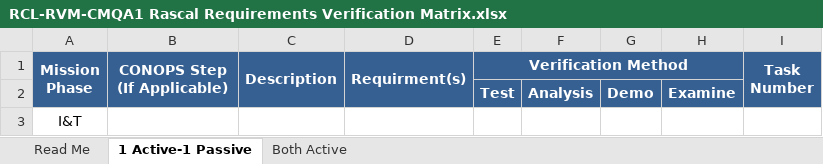
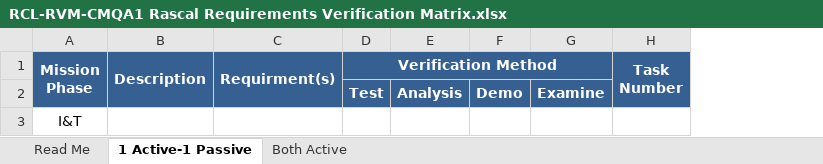
Before and after one commit to RascalSeniorDesign/Preliminary-Design, an Excel workbook: CMQA/Requirements Verification Matrix/RCL-RVM-CMQA1 Rascal Requirements Verification Matrix.xlsx, sheet 1 Active-1 Passive, drawn as a sheet; values as stored, in another font and other column widths than the file's, no borders; the diff names each change by its address in the sheet, - before the commit and + after, or states it on an @@ line.

Commit message:
Deleted first RVM requirement

```diff
--- a/CMQA/Requirements Verification Matrix/RCL-RVM-CMQA1 Rascal Requirements Verification Matrix.xlsx (sheet 1 Active-1 Passive)
+++ b/CMQA/Requirements Verification Matrix/RCL-RVM-CMQA1 Rascal Requirements Verification Matrix.xlsx (sheet 1 Active-1 Passive)
-column B (CONOPS Step (If Applicable)), empty
```
Also changed, not shown: sheet Both Active.
